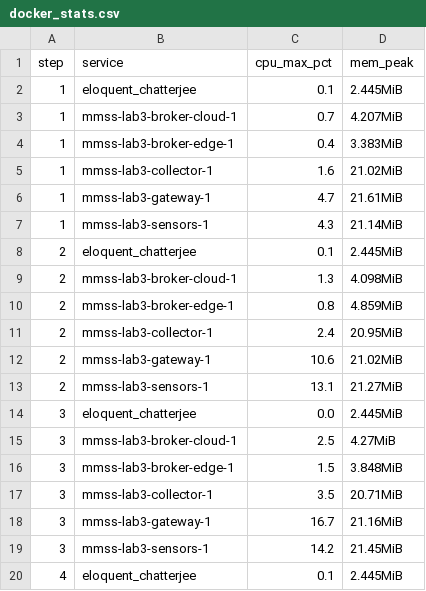
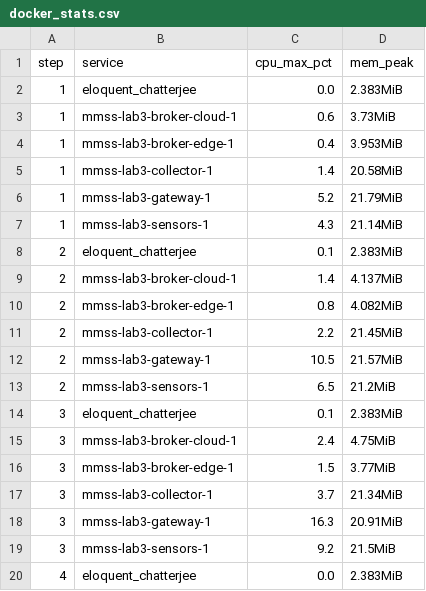
Before and after one commit to sxxx0913/mmss-lab, a CSV file: results/docker_stats.csv, drawn as a sheet; only a part is shown; the diff covers the shown part only.

```diff
--- a/results/docker_stats.csv
+++ b/results/docker_stats.csv
@@ -1,20 +1,20 @@
 step,service,cpu_max_pct,mem_peak
-1,eloquent_chatterjee,0.1,2.445MiB
-1,mmss-lab3-broker-cloud-1,0.7,4.207MiB
-1,mmss-lab3-broker-edge-1,0.4,3.383MiB
-1,mmss-lab3-collector-1,1.6,21.02MiB
-1,mmss-lab3-gateway-1,4.7,21.61MiB
+1,eloquent_chatterjee,0.0,2.383MiB
+1,mmss-lab3-broker-cloud-1,0.6,3.73MiB
+1,mmss-lab3-broker-edge-1,0.4,3.953MiB
+1,mmss-lab3-collector-1,1.4,20.58MiB
+1,mmss-lab3-gateway-1,5.2,21.79MiB
 1,mmss-lab3-sensors-1,4.3,21.14MiB
-2,eloquent_chatterjee,0.1,2.445MiB
-2,mmss-lab3-broker-cloud-1,1.3,4.098MiB
-2,mmss-lab3-broker-edge-1,0.8,4.859MiB
-2,mmss-lab3-collector-1,2.4,20.95MiB
-2,mmss-lab3-gateway-1,10.6,21.02MiB
-2,mmss-lab3-sensors-1,13.1,21.27MiB
-3,eloquent_chatterjee,0.0,2.445MiB
-3,mmss-lab3-broker-cloud-1,2.5,4.27MiB
-3,mmss-lab3-broker-edge-1,1.5,3.848MiB
-3,mmss-lab3-collector-1,3.5,20.71MiB
-3,mmss-lab3-gateway-1,16.7,21.16MiB
-3,mmss-lab3-sensors-1,14.2,21.45MiB
-4,eloquent_chatterjee,0.1,2.445MiB
+2,eloquent_chatterjee,0.1,2.383MiB
+2,mmss-lab3-broker-cloud-1,1.4,4.137MiB
+2,mmss-lab3-broker-edge-1,0.8,4.082MiB
+2,mmss-lab3-collector-1,2.2,21.45MiB
+2,mmss-lab3-gateway-1,10.5,21.57MiB
+2,mmss-lab3-sensors-1,6.5,21.2MiB
+3,eloquent_chatterjee,0.1,2.383MiB
+3,mmss-lab3-broker-cloud-1,2.4,4.75MiB
+3,mmss-lab3-broker-edge-1,1.5,3.77MiB
+3,mmss-lab3-collector-1,3.7,21.34MiB
+3,mmss-lab3-gateway-1,16.3,20.91MiB
+3,mmss-lab3-sensors-1,9.2,21.5MiB
+4,eloquent_chatterjee,0.0,2.383MiB
```
Also changed, not shown: 102 edited cells elsewhere in this file, results/load.csv, 6 other files.
